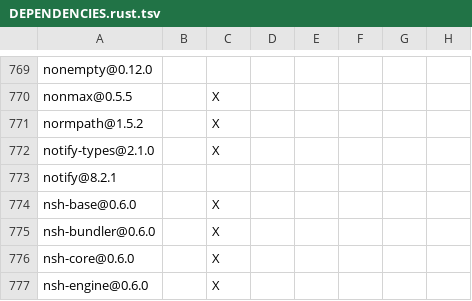
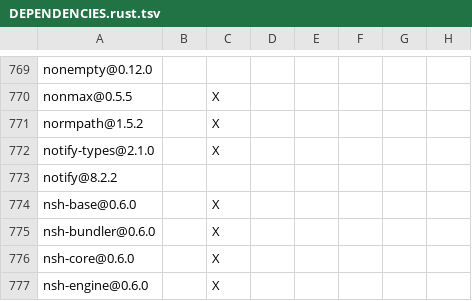
Before and after one commit to xiaozou-second/maka, a TSV file: products/maka/cli/DEPENDENCIES.rust.tsv, drawn as a sheet; only a part is shown, gaps mark what is left out; the diff names each change by its address in the sheet, - before the commit and + after, or states it on an @@ line.

```diff
--- a/products/maka/cli/DEPENDENCIES.rust.tsv
+++ b/products/maka/cli/DEPENDENCIES.rust.tsv
-A773: notify@8.2.1
+A773: notify@8.2.2
```
Also changed, not shown: 55 other files.
